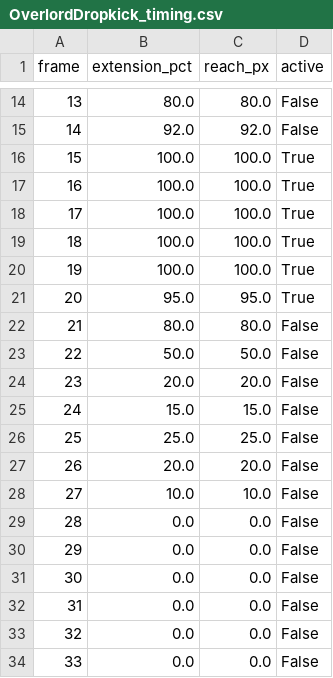
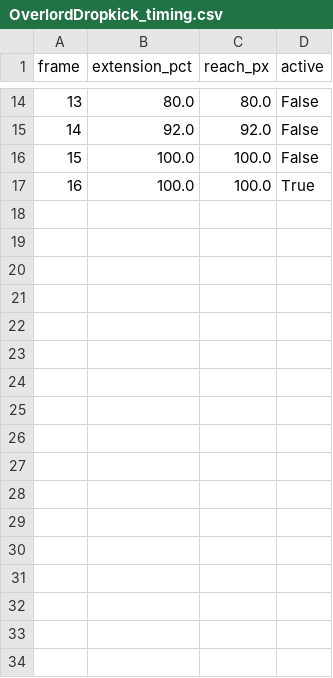
Before and after one commit to xJusteen47/GASP_GiustinoTest_5.8, a CSV file: Tools/AnimPipeline/cards/overlord/dropkick/timing/OverlordDropkick_timing.csv, drawn as a sheet; only a part is shown, gaps mark what is left out; removed rows and columns are numbered as before the commit, all else as after; the diff covers the shown part only; the diff names each change by its address in the sheet, - before the commit and + after, or states it on an @@ line.

```diff
--- a/Tools/AnimPipeline/cards/overlord/dropkick/timing/OverlordDropkick_timing.csv
+++ b/Tools/AnimPipeline/cards/overlord/dropkick/timing/OverlordDropkick_timing.csv
+row 16: 15 | 100.0 | 100.0 | False
@@ column A (frame) renumbered in row 17 @@
-row 17: 16 | 100.0 | 100.0 | True
-row 18: 17 | 100.0 | 100.0 | True
-row 19: 18 | 100.0 | 100.0 | True
-row 20: 19 | 100.0 | 100.0 | True
-row 21: 20 | 95.0 | 95.0 | True
-row 22: 21 | 80.0 | 80.0 | False
-row 23: 22 | 50.0 | 50.0 | False
-row 24: 23 | 20.0 | 20.0 | False
-row 25: 24 | 15.0 | 15.0 | False
-row 26: 25 | 25.0 | 25.0 | False
-row 27: 26 | 20.0 | 20.0 | False
-row 28: 27 | 10.0 | 10.0 | False
-row 29: 28 | 0.0 | 0.0 | False
-row 30: 29 | 0.0 | 0.0 | False
-row 31: 30 | 0.0 | 0.0 | False
-row 32: 31 | 0.0 | 0.0 | False
-row 33: 32 | 0.0 | 0.0 | False
-row 34: 33 | 0.0 | 0.0 | False
```
Also changed, not shown: 17 removed rows elsewhere in this file, 9 other files.
